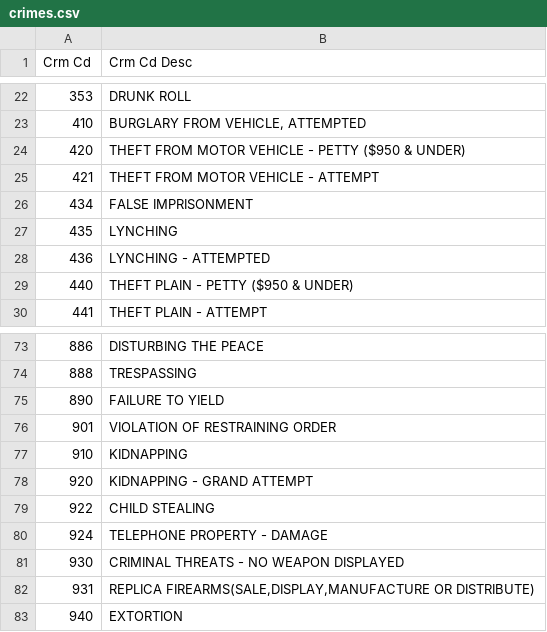
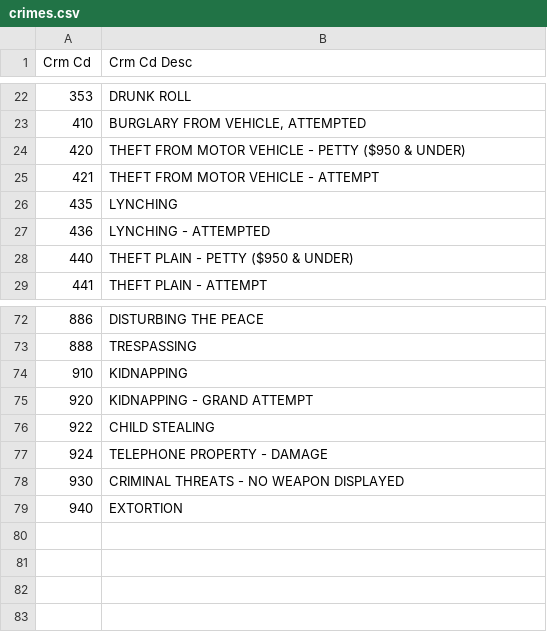
Before and after one commit to joao-gfs/analise-dados-criminais, a CSV file: dados/crimes.csv (was crimes.csv), drawn as a sheet; only a part is shown, gaps mark what is left out; the diff names each change by its address in the sheet, - before the commit and + after, or states it on an @@ line.

```diff
--- a/crimes.csv
+++ b/dados/crimes.csv
-row 26: 434 | FALSE IMPRISONMENT
-row 75: 890 | FAILURE TO YIELD
-row 76: 901 | VIOLATION OF RESTRAINING ORDER
-row 82: 931 | REPLICA FIREARMS(SALE,DISPLAY,MANUFACTURE OR DISTRIBUTE)
```
Also changed, not shown: 16 other files.
